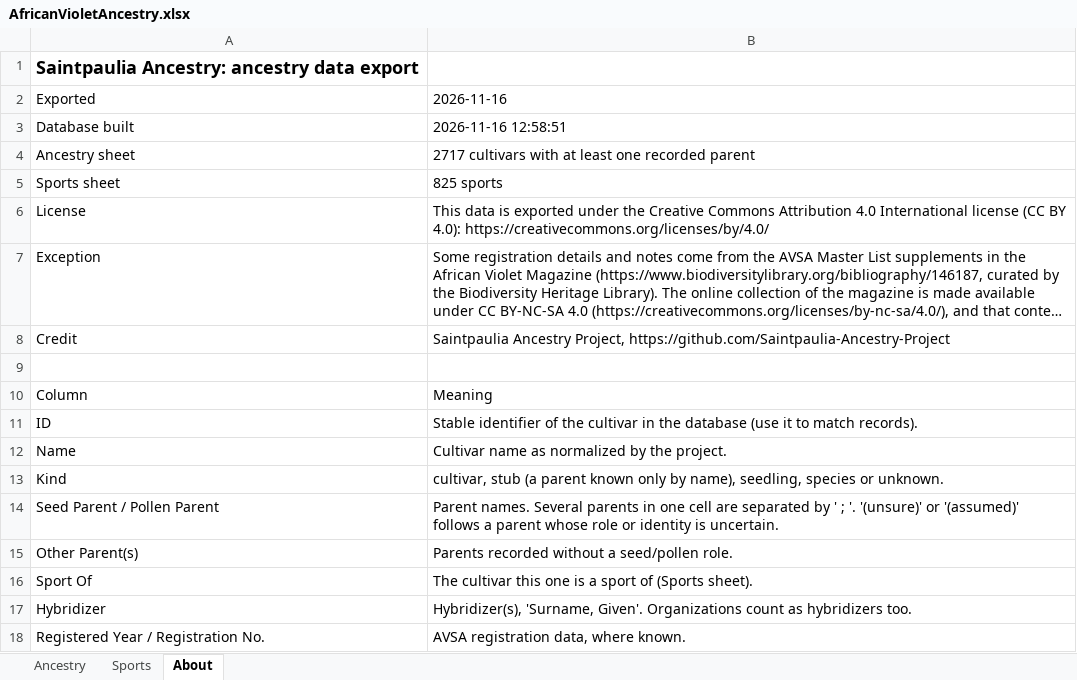
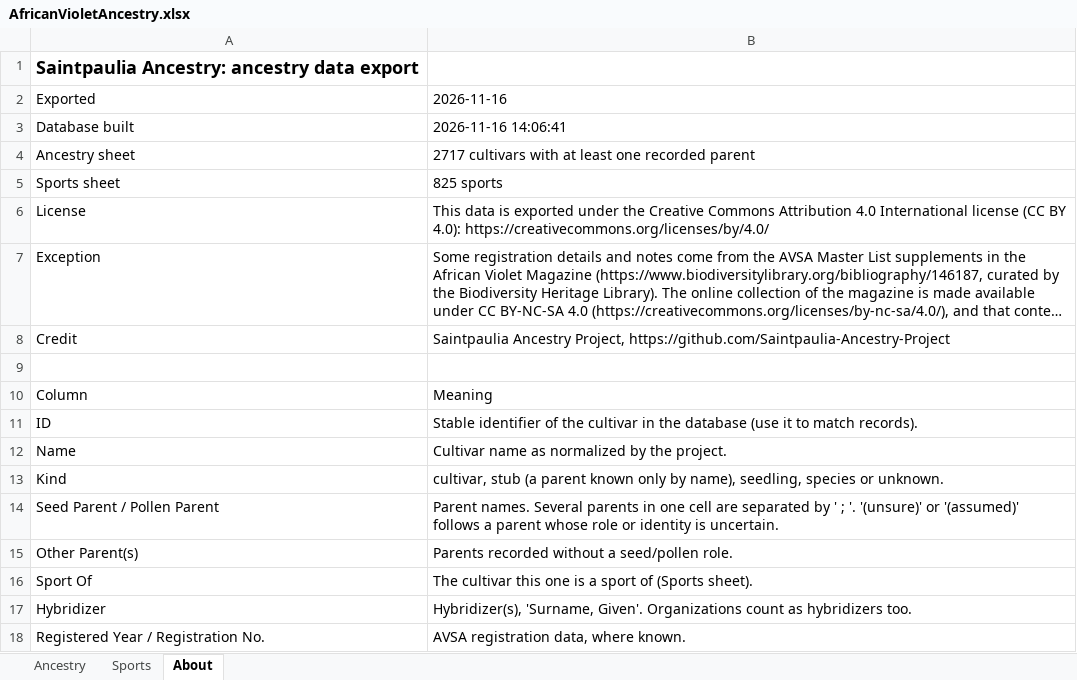
Before and after one commit to Saintpaulia-Ancestry-Project/AncestrySearch, an Excel workbook: site/downloads/AfricanVioletAncestry.xlsx, sheet About, drawn as a sheet; long unchanged cells end in …; values as stored, in another font and other column widths than the file's, no borders; the diff names each change by its address in the sheet, - before the commit and + after, or states it on an @@ line.

```diff
--- a/site/downloads/AfricanVioletAncestry.xlsx (sheet About)
+++ b/site/downloads/AfricanVioletAncestry.xlsx (sheet About)
-B3: 2026-11-16 12:58:51
+B3: 2026-11-16 14:06:41
```
Also changed, not shown: 6 other files.
